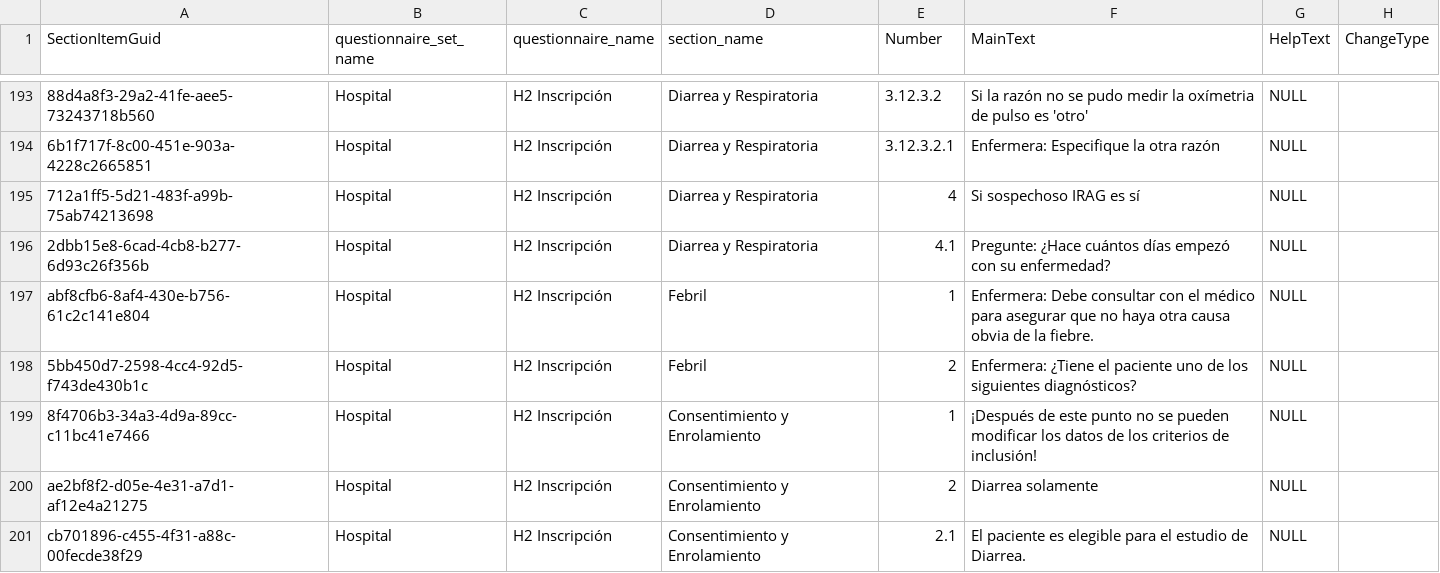
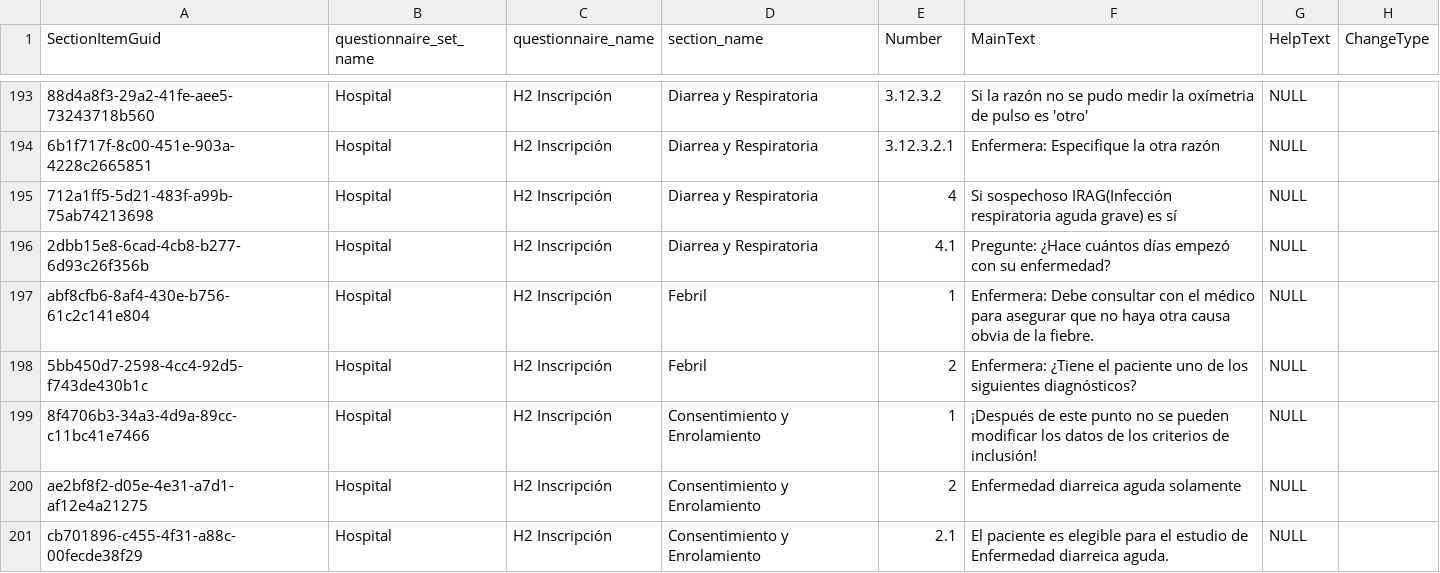
Before and after one commit to ces-peie/track-vico-changes, a CSV file: changes/section-item-changes.csv, drawn as a sheet; only a part is shown, gaps mark what is left out; the diff covers the shown part only; the diff names each change by its address in the sheet, - before the commit and + after, or states it on an @@ line.

Commit message:
Update messages

```diff
--- a/changes/section-item-changes.csv
+++ b/changes/section-item-changes.csv
-F195 (MainText): Si sospechoso IRAG es sí
+F195 (MainText): Si sospechoso IRAG(Infección respiratoria aguda grave) es sí
-F200 (MainText): Diarrea solamente
+F200 (MainText): Enfermedad diarreica aguda solamente
-F201 (MainText): …estudio de Diarrea.
+F201 (MainText): …estudio de Enfermedad diarreica aguda.
```
Also changed, not shown: 22 edited cells elsewhere in this file.
